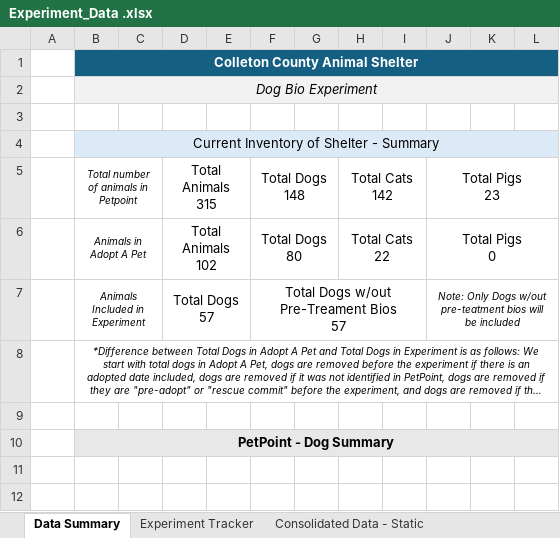
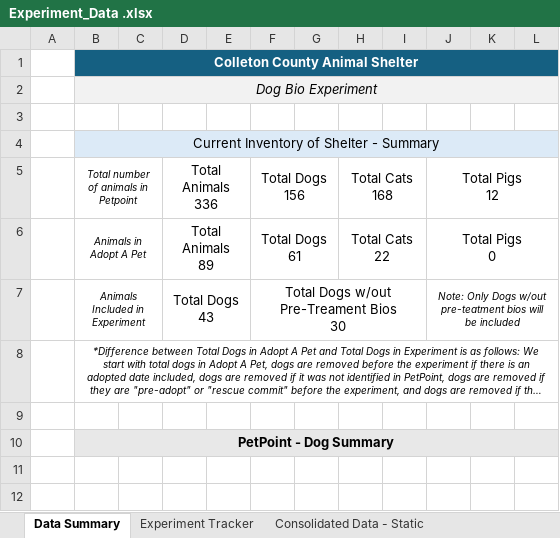
Before and after one commit to LanciottiSteven/w241_final_project, an Excel workbook: Steve_Work/Experiment_Data .xlsx, sheet Data Summary, drawn as a sheet; only a part is shown; long unchanged cells end in …; values as stored, in another font and other column widths than the file's, no borders; charts and pictures not drawn; ↵ is a line break in a cell; the diff names each change by its address in the sheet, - before the commit and + after, or states it on an @@ line.

Commit message:
pushing updated data

```diff
--- a/Steve_Work/Experiment_Data .xlsx (sheet Data Summary)
+++ b/Steve_Work/Experiment_Data .xlsx (sheet Data Summary)
-D5: Total Animals ↵ 315
+D5: Total Animals ↵ 336
-F5: Total Dogs ↵ 148
+F5: Total Dogs ↵ 156
-H5: Total Cats ↵ 142
+H5: Total Cats ↵ 168
-J5: Total Pigs ↵ 23
+J5: Total Pigs ↵ 12
-D6: Total Animals ↵ 102
+D6: Total Animals ↵ 89
-F6: Total Dogs ↵ 80
+F6: Total Dogs ↵ 61
-D7: Total Dogs ↵ 57
+D7: Total Dogs ↵ 43
-F7: Total Dogs w/out Pre-Treament Bios ↵ 57
+F7: Total Dogs w/out Pre-Treament Bios ↵ 30
```
Also changed, not shown: sheet AnimalInventory - PetPoint, sheet All - PetPoint, sheet Consolidated Data - Dynamic, sheet Consolidated Data - Static, sheet All - AdoptAPet, sheet Experiment Tracker, 1 more sheet, formulas that keep their value, hidden cells, 2 other files.
